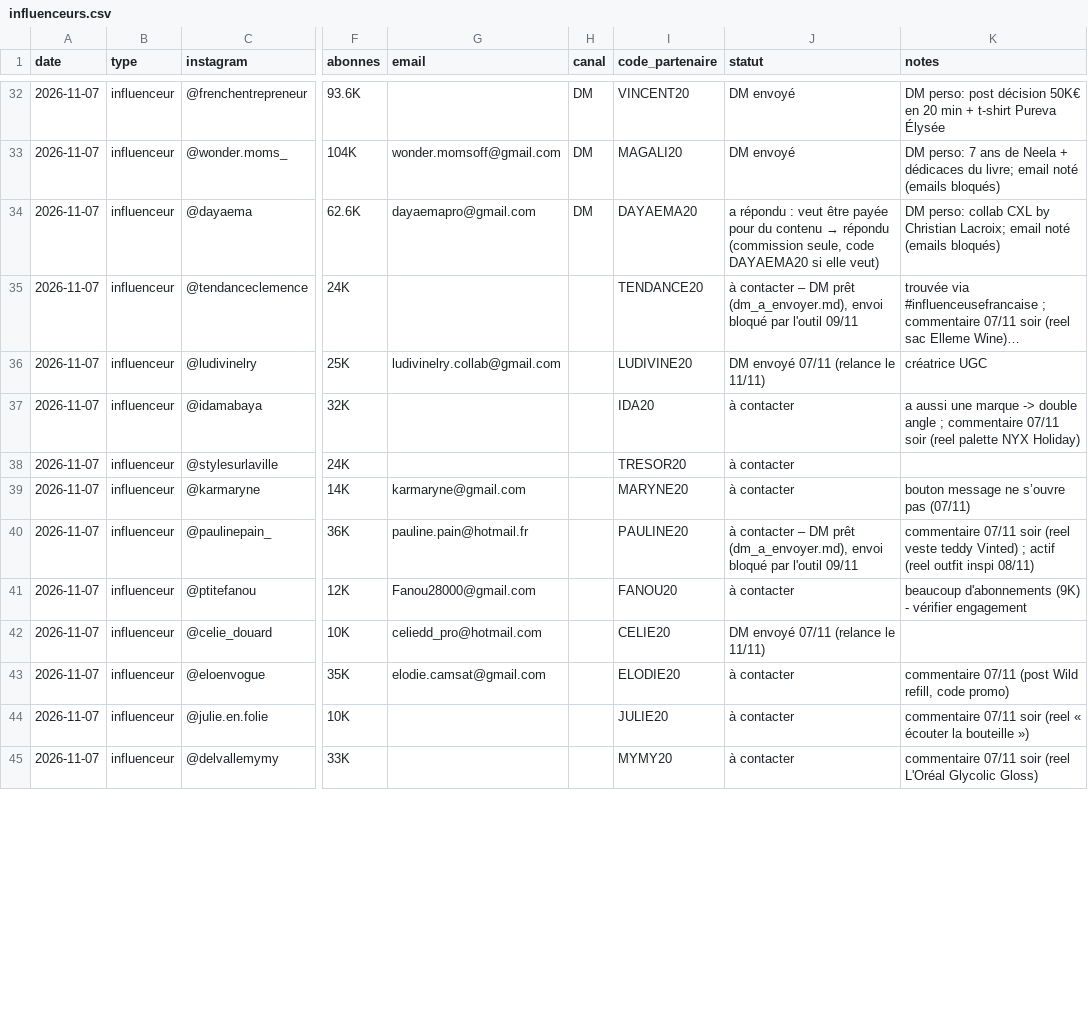
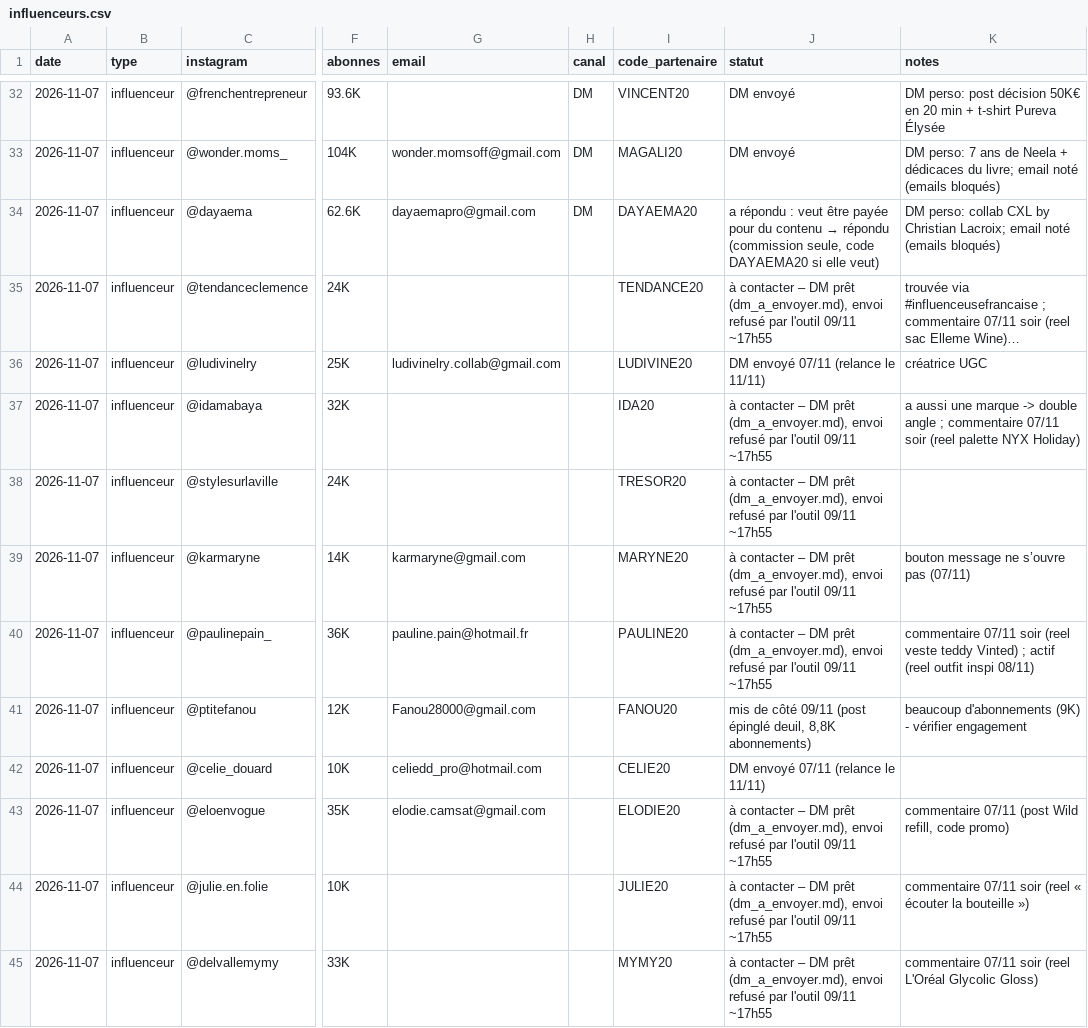
Before and after one commit to storescoreaudit-cmyk/storescore-audit.github.io, a CSV file: influenceurs.csv, drawn as a sheet; only a part is shown, gaps mark what is left out; long unchanged cells end in …; the diff covers the shown part only; the diff names each change by its address in the sheet, - before the commit and + after, or states it on an @@ line.

```diff
--- a/influenceurs.csv
+++ b/influenceurs.csv
-J35 (statut): …(dm_a_envoyer.md), envoi bloqué par l'outil 09/11
+J35 (statut): …(dm_a_envoyer.md), envoi refusé par l'outil 09/11 ~17h55
-J37:J39 (statut): à contacter
+J37:J39 (statut): à contacter – DM prêt (dm_a_envoyer.md), envoi refusé par l'outil 09/11 ~17h55
-J40 (statut): …(dm_a_envoyer.md), envoi bloqué par l'outil 09/11
+J40 (statut): …(dm_a_envoyer.md), envoi refusé par l'outil 09/11 ~17h55
-J41 (statut): à contacter
+J41 (statut): mis de côté 09/11 (post épinglé deuil, 8,8K abonnements)
-J43:J45 (statut): à contacter
+J43:J45 (statut): à contacter – DM prêt (dm_a_envoyer.md), envoi refusé par l'outil 09/11 ~17h55
```
Also changed, not shown: 13 edited cells elsewhere in this file, 1 other file.
